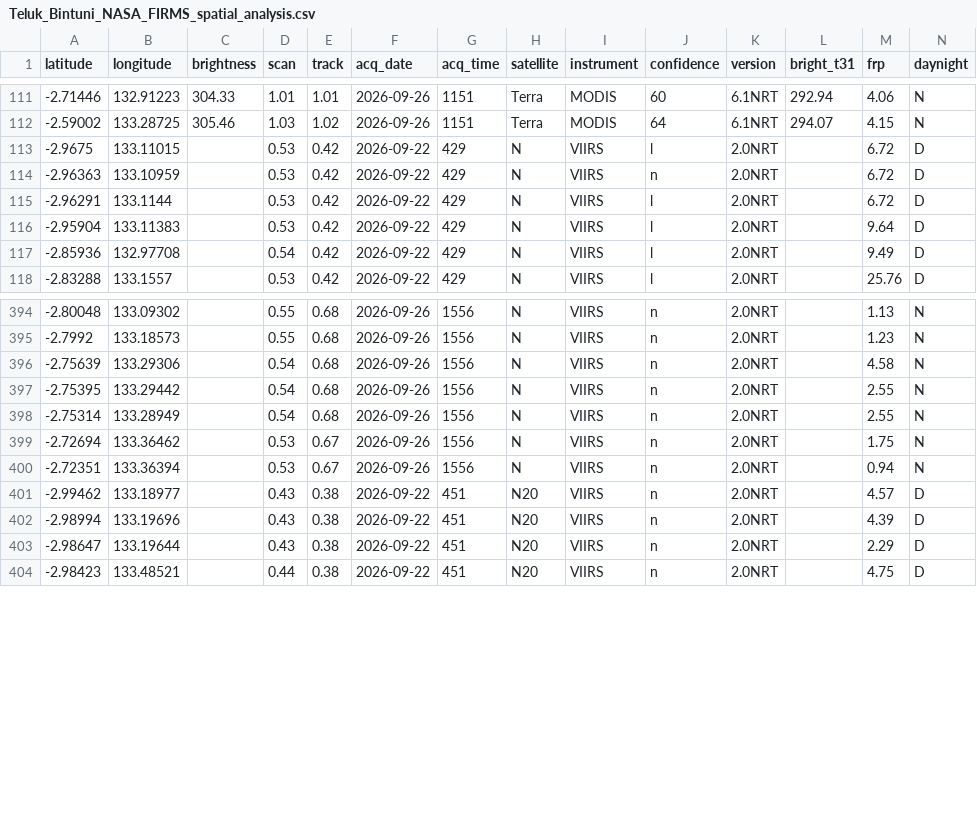
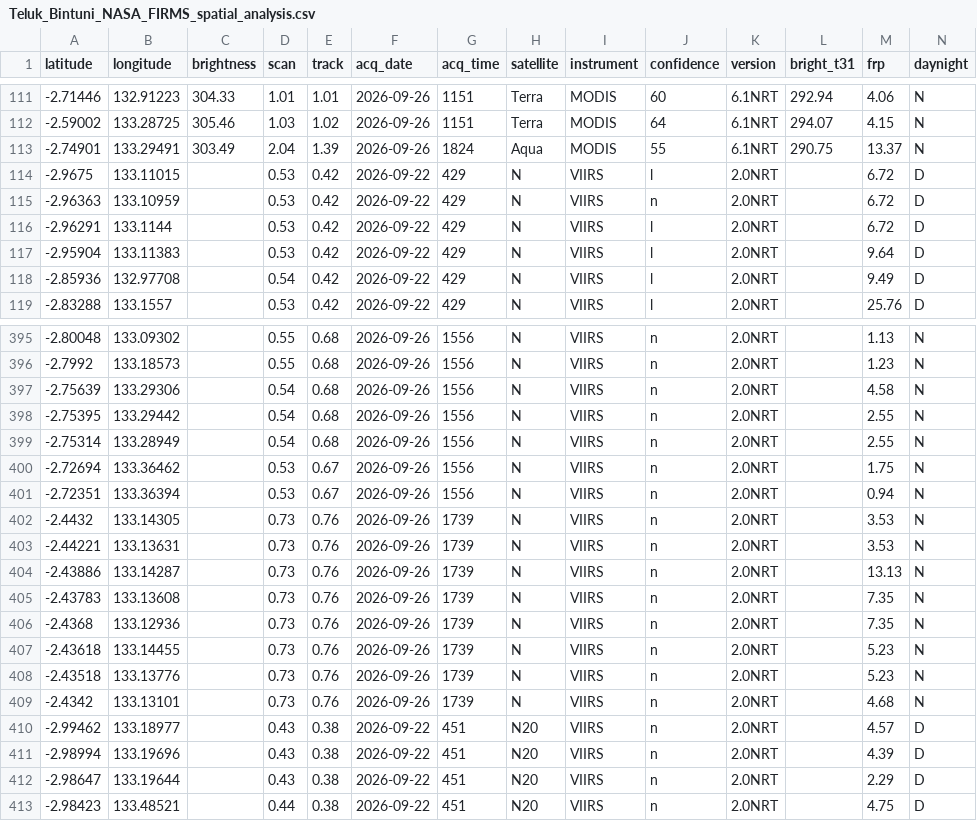
Before and after one commit to Indrmlnaa/Fire_Monitoring, a CSV file: data/v2/processed/Teluk_Bintuni_NASA_FIRMS_spatial_analysis.csv, drawn as a sheet; only a part is shown, gaps mark what is left out; rows hold the shown columns only; the diff names each change by its address in the sheet, - before the commit and + after, or states it on an @@ line.

```diff
--- a/data/v2/processed/Teluk_Bintuni_NASA_FIRMS_spatial_analysis.csv
+++ b/data/v2/processed/Teluk_Bintuni_NASA_FIRMS_spatial_analysis.csv
+row 113: -2.74901 | 133.29491 | 303.49 | 2.04 | 1.39 | 2026-09-26 | 1824 | Aqua | MODIS | 55 | 6.1NRT | 290.75 | 13.37 | N
+row 402: -2.4432 | 133.14305 |  | 0.73 | 0.76 | 2026-09-26 | 1739 | N | VIIRS | n | 2.0NRT |  | 3.53 | N
+row 403: -2.44221 | 133.13631 |  | 0.73 | 0.76 | 2026-09-26 | 1739 | N | VIIRS | n | 2.0NRT |  | 3.53 | N
+row 404: -2.43886 | 133.14287 |  | 0.73 | 0.76 | 2026-09-26 | 1739 | N | VIIRS | n | 2.0NRT |  | 13.13 | N
+row 405: -2.43783 | 133.13608 |  | 0.73 | 0.76 | 2026-09-26 | 1739 | N | VIIRS | n | 2.0NRT |  | 7.35 | N
+row 406: -2.4368 | 133.12936 |  | 0.73 | 0.76 | 2026-09-26 | 1739 | N | VIIRS | n | 2.0NRT |  | 7.35 | N
+row 407: -2.43618 | 133.14455 |  | 0.73 | 0.76 | 2026-09-26 | 1739 | N | VIIRS | n | 2.0NRT |  | 5.23 | N
+row 408: -2.43518 | 133.13776 |  | 0.73 | 0.76 | 2026-09-26 | 1739 | N | VIIRS | n | 2.0NRT |  | 5.23 | N
+row 409: -2.4342 | 133.13101 |  | 0.73 | 0.76 | 2026-09-26 | 1739 | N | VIIRS | n | 2.0NRT |  | 4.68 | N
```
Also changed, not shown: data/v2/processed/OKI_NASA_FIRMS_fire_events.csv, data/v2/processed/OKI_fire_events_rainfall.csv, 2 other files.
